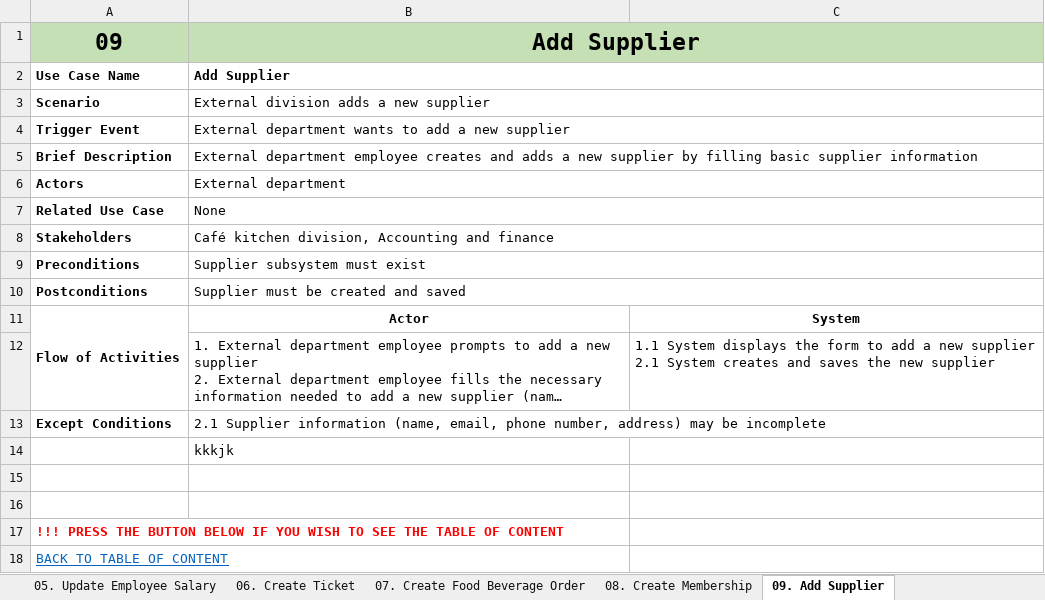
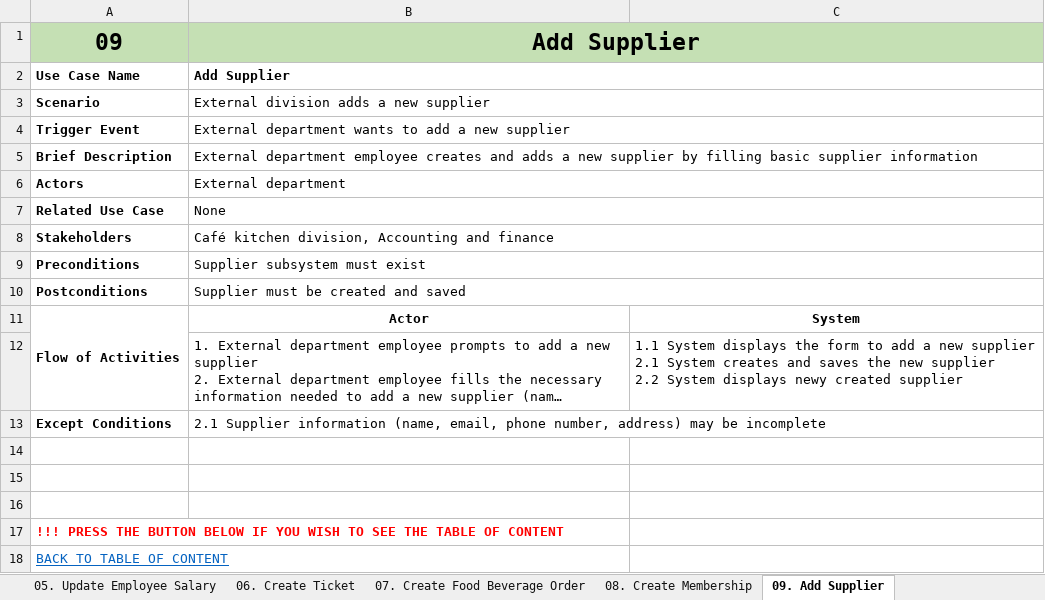
Before and after one commit to KevinChristian30/Stuck-in-the-Movie, an Excel workbook: Analysis/UseCaseDescription.xlsx, sheet 09. Add Supplier, drawn as a sheet; long unchanged cells end in …; values as stored, in another font and other column widths than the file's, no borders; ↵ is a line break in a cell; the diff names each change by its address in the sheet, - before the commit and + after, or states it on an @@ line.

```diff
--- a/Analysis/UseCaseDescription.xlsx (sheet 09. Add Supplier)
+++ b/Analysis/UseCaseDescription.xlsx (sheet 09. Add Supplier)
-C12: …new supplier
+C12: …new supplier ↵ 2.2 System displays newy created supplier
-B14: kkkjk
+B14: (empty)
```
Also changed, not shown: sheet 01. Propose Warning Letter, sheet 06. Create Ticket, sheet 07. Create Food Beverage Order, sheet 03. Approve or Disapprove Warni, sheet 04. Add Employee, sheet 05. Update Employee Salary, 3 more sheets, 1 other file.
